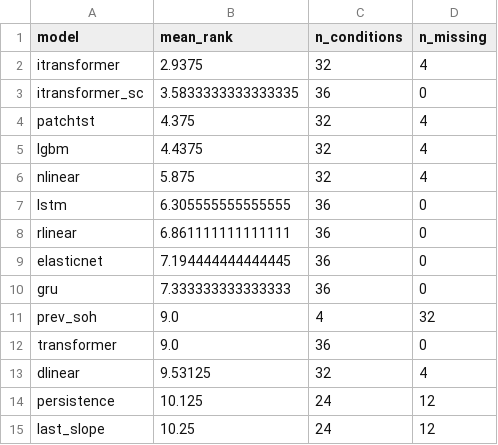
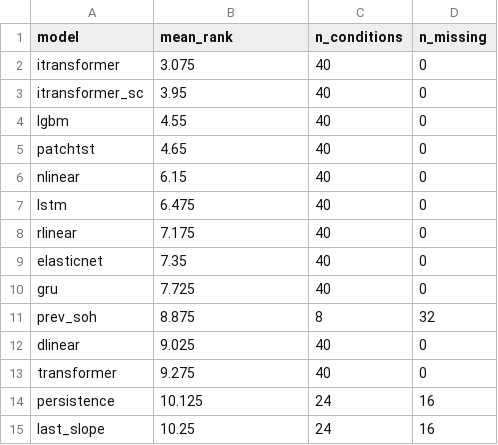
Before and after one commit to anuragjha6557/battery-rul-transformers, a CSV file: reports/tables/benchmark_ranks.csv, drawn as a sheet.

```diff
--- a/reports/tables/benchmark_ranks.csv
+++ b/reports/tables/benchmark_ranks.csv
@@ -1,15 +1,15 @@
 model,mean_rank,n_conditions,n_missing
-itransformer,2.9375,32,4
-itransformer_sc,3.5833333333333335,36,0
-patchtst,4.375,32,4
-lgbm,4.4375,32,4
-nlinear,5.875,32,4
-lstm,6.305555555555555,36,0
-rlinear,6.861111111111111,36,0
-elasticnet,7.194444444444445,36,0
-gru,7.333333333333333,36,0
-prev_soh,9.0,4,32
-transformer,9.0,36,0
-dlinear,9.53125,32,4
-persistence,10.125,24,12
-last_slope,10.25,24,12
+itransformer,3.075,40,0
+itransformer_sc,3.95,40,0
+lgbm,4.55,40,0
+patchtst,4.65,40,0
+nlinear,6.15,40,0
+lstm,6.475,40,0
+rlinear,7.175,40,0
+elasticnet,7.35,40,0
+gru,7.725,40,0
+prev_soh,8.875,8,32
+dlinear,9.025,40,0
+transformer,9.275,40,0
+persistence,10.125,24,16
+last_slope,10.25,24,16
```
Also changed, not shown: 21 other files.
